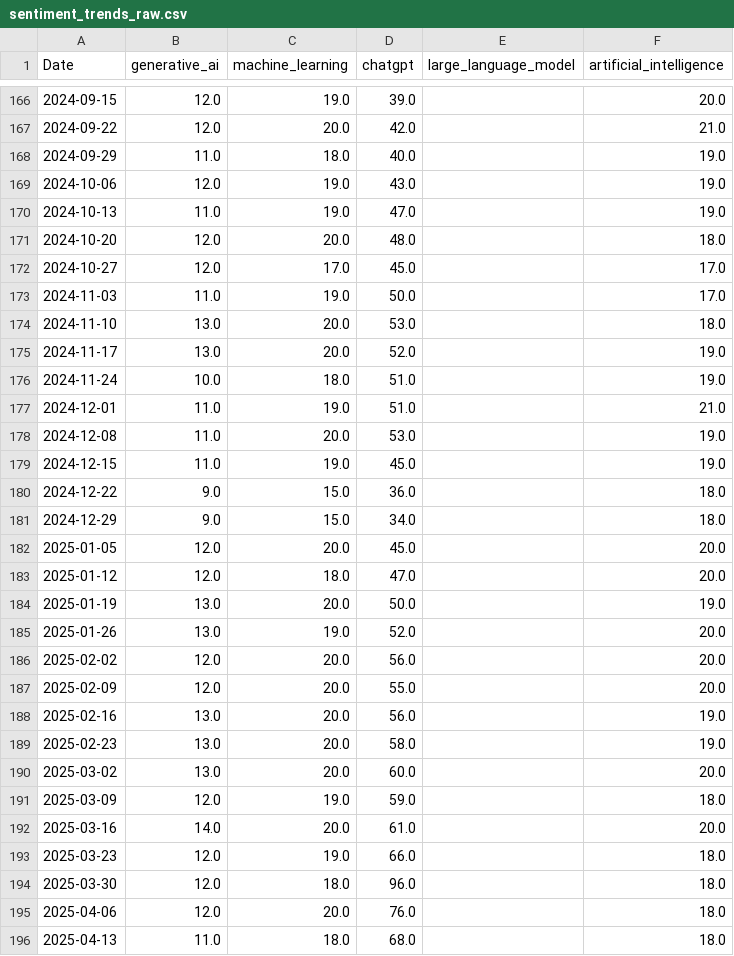
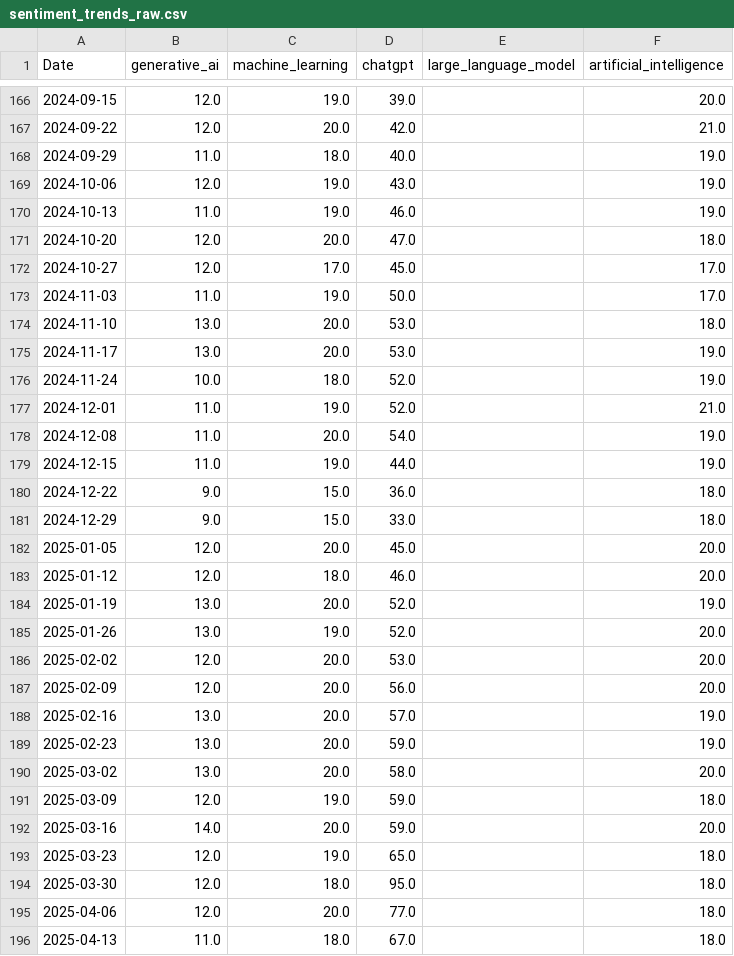
Before and after one commit to mjmonnot/aibps-v0-1, a CSV file: data/raw/sentiment_trends_raw.csv, drawn as a sheet; only a part is shown, gaps mark what is left out; the diff covers the shown part only.

```diff
--- a/data/raw/sentiment_trends_raw.csv
+++ b/data/raw/sentiment_trends_raw.csv
@@ -169,4 +169,4 @@ Date,generative_ai,machine_learning,chatgpt,large_language_model,artificial_inte
 2024-10-06,12.0,19.0,43.0,,19.0
-2024-10-13,11.0,19.0,47.0,,19.0
-2024-10-20,12.0,20.0,48.0,,18.0
+2024-10-13,11.0,19.0,46.0,,19.0
+2024-10-20,12.0,20.0,47.0,,18.0
 2024-10-27,12.0,17.0,45.0,,17.0
@@ -174,23 +174,23 @@ Date,generative_ai,machine_learning,chatgpt,large_language_model,artificial_inte
 2024-11-10,13.0,20.0,53.0,,18.0
-2024-11-17,13.0,20.0,52.0,,19.0
-2024-11-24,10.0,18.0,51.0,,19.0
-2024-12-01,11.0,19.0,51.0,,21.0
-2024-12-08,11.0,20.0,53.0,,19.0
-2024-12-15,11.0,19.0,45.0,,19.0
+2024-11-17,13.0,20.0,53.0,,19.0
+2024-11-24,10.0,18.0,52.0,,19.0
+2024-12-01,11.0,19.0,52.0,,21.0
+2024-12-08,11.0,20.0,54.0,,19.0
+2024-12-15,11.0,19.0,44.0,,19.0
 2024-12-22,9.0,15.0,36.0,,18.0
-2024-12-29,9.0,15.0,34.0,,18.0
+2024-12-29,9.0,15.0,33.0,,18.0
 2025-01-05,12.0,20.0,45.0,,20.0
-2025-01-12,12.0,18.0,47.0,,20.0
-2025-01-19,13.0,20.0,50.0,,19.0
+2025-01-12,12.0,18.0,46.0,,20.0
+2025-01-19,13.0,20.0,52.0,,19.0
 2025-01-26,13.0,19.0,52.0,,20.0
-2025-02-02,12.0,20.0,56.0,,20.0
-2025-02-09,12.0,20.0,55.0,,20.0
-2025-02-16,13.0,20.0,56.0,,19.0
-2025-02-23,13.0,20.0,58.0,,19.0
-2025-03-02,13.0,20.0,60.0,,20.0
+2025-02-02,12.0,20.0,53.0,,20.0
+2025-02-09,12.0,20.0,56.0,,20.0
+2025-02-16,13.0,20.0,57.0,,19.0
+2025-02-23,13.0,20.0,59.0,,19.0
+2025-03-02,13.0,20.0,58.0,,20.0
 2025-03-09,12.0,19.0,59.0,,18.0
-2025-03-16,14.0,20.0,61.0,,20.0
-2025-03-23,12.0,19.0,66.0,,18.0
-2025-03-30,12.0,18.0,96.0,,18.0
-2025-04-06,12.0,20.0,76.0,,18.0
-2025-04-13,11.0,18.0,68.0,,18.0
+2025-03-16,14.0,20.0,59.0,,20.0
+2025-03-23,12.0,19.0,65.0,,18.0
+2025-03-30,12.0,18.0,95.0,,18.0
+2025-04-06,12.0,20.0,77.0,,18.0
+2025-04-13,11.0,18.0,67.0,,18.0
```
Also changed, not shown: 168 edited cells elsewhere in this file, data/processed/aibps_monthly.csv, data/processed/credit_fred_processed.csv, 4 other files.
